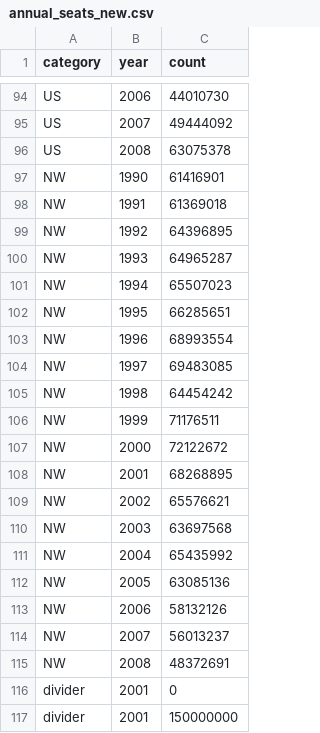
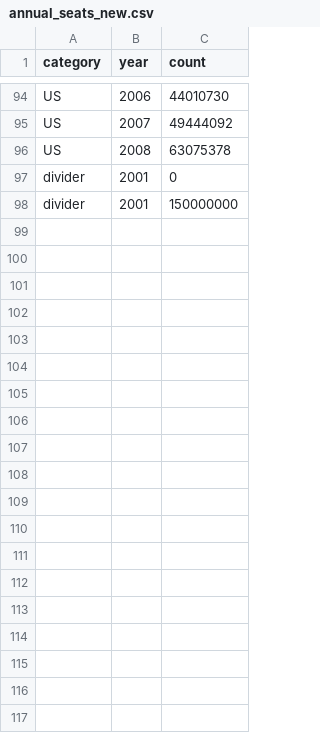
Before and after one commit to caz2114/datavis-hw5, a CSV file: data/annual_seats_new.csv, drawn as a sheet; only a part is shown, gaps mark what is left out.

Commit message:
Update annual_seats_new.csv

```diff
--- a/data/annual_seats_new.csv
+++ b/data/annual_seats_new.csv
@@ -96,21 +96,2 @@ US,2007,49444092
 US,2008,63075378
-NW,1990,61416901
-NW,1991,61369018
-NW,1992,64396895
-NW,1993,64965287
-NW,1994,65507023
-NW,1995,66285651
-NW,1996,68993554
-NW,1997,69483085
-NW,1998,64454242
-NW,1999,71176511
-NW,2000,72122672
-NW,2001,68268895
-NW,2002,65576621
-NW,2003,63697568
-NW,2004,65435992
-NW,2005,63085136
-NW,2006,58132126
-NW,2007,56013237
-NW,2008,48372691
 divider,2001,0
```
